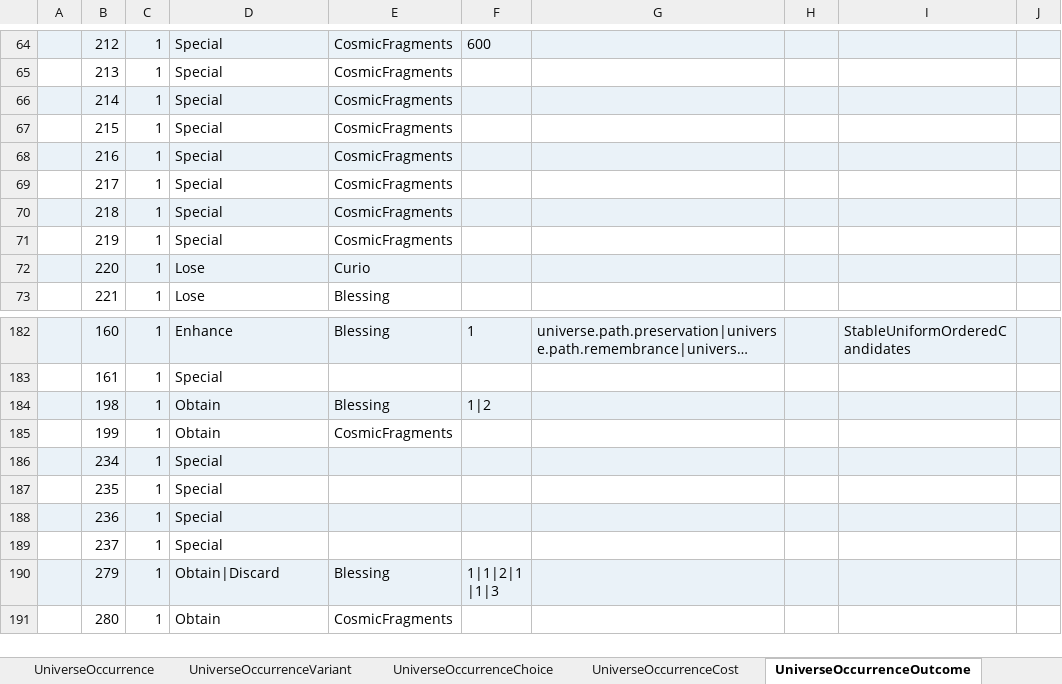
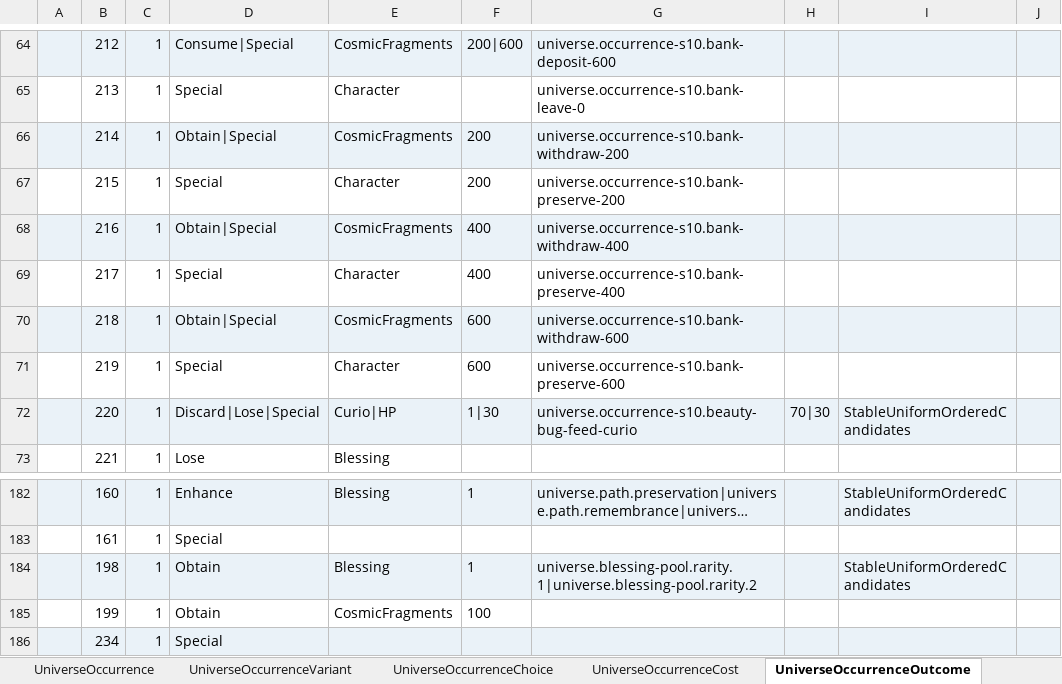
Before and after one commit to realm-labs/starclock, an Excel workbook: config/data/Universe.xlsx, sheet UniverseOccurrenceOutcome, drawn as a sheet; only a part is shown, gaps mark what is left out; the shorter side is filled out with more unchanged rows; long unchanged cells end in …; values as stored, in another font and other column widths than the file's, no borders; the diff covers the shown part only; the diff names each change by its address in the sheet, - before the commit and + after, or states it on an @@ line.

Commit message:
feat(universe): execute occurrence partition S10

```diff
--- a/config/data/Universe.xlsx (sheet UniverseOccurrenceOutcome)
+++ b/config/data/Universe.xlsx (sheet UniverseOccurrenceOutcome)
-D64: Special
+D64: Consume|Special
-F64: 600
+F64: 200|600
-G64: (empty)
+G64: universe.occurrence-s10.bank-deposit-600
-E65: CosmicFragments
+E65: Character
-G65: (empty)
+G65: universe.occurrence-s10.bank-leave-0
-D66: Special
+D66: Obtain|Special
-F66:F67: (empty)
+F66:F67: 200
-G66: (empty)
+G66: universe.occurrence-s10.bank-withdraw-200
-E67: CosmicFragments
+E67: Character
-G67: (empty)
+G67: universe.occurrence-s10.bank-preserve-200
-D68: Special
+D68: Obtain|Special
-F68:F69: (empty)
+F68:F69: 400
-G68: (empty)
+G68: universe.occurrence-s10.bank-withdraw-400
-E69: CosmicFragments
+E69: Character
-G69: (empty)
+G69: universe.occurrence-s10.bank-preserve-400
-D70: Special
+D70: Obtain|Special
-F70:F71: (empty)
+F70:F71: 600
-G70: (empty)
+G70: universe.occurrence-s10.bank-withdraw-600
-E71: CosmicFragments
+E71: Character
-G71: (empty)
+G71: universe.occurrence-s10.bank-preserve-600
-D72: Lose
+D72: Discard|Lose|Special
-E72: Curio
+E72: Curio|HP
-F72: (empty)
+F72: 1|30
-G72: (empty)
+G72: universe.occurrence-s10.beauty-bug-feed-curio
-H72: (empty)
+H72: 70|30
-I72: (empty)
+I72: StableUniformOrderedCandidates
-F184: 1|2
+F184: 1
-G184: (empty)
+G184: universe.blessing-pool.rarity.1|universe.blessing-pool.rarity.2
-I184: (empty)
+I184: StableUniformOrderedCandidates
-F185: (empty)
+F185: 100
```
Also changed, not shown: 38 edited cells elsewhere in this sheet, sheet UniverseProfile, sheet UniverseOccurrenceCost, config/data/UniverseEvidence.xlsx, config/universe-generated/templates/Universe.xlsx, 35 other files.
